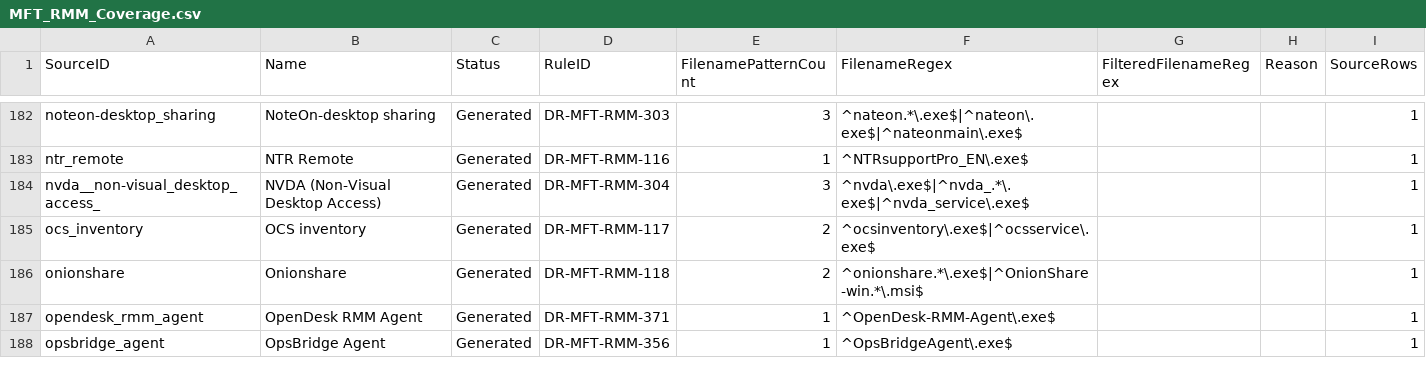
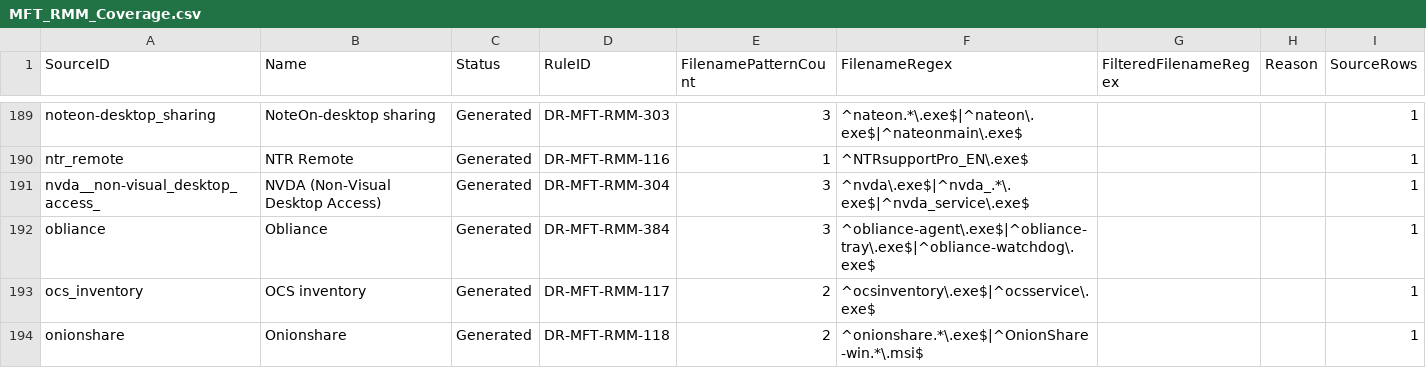
Before and after one commit to mgreen27/DetectRaptor, a CSV file: csv/MFT_RMM_Coverage.csv, drawn as a sheet; only a part is shown, gaps mark what is left out; the shorter side is filled out with more unchanged rows; the diff covers the shown part only; the diff names each change by its address in the sheet, - before the commit and + after, or states it on an @@ line.

```diff
--- a/csv/MFT_RMM_Coverage.csv
+++ b/csv/MFT_RMM_Coverage.csv
+row 192: obliance | Obliance | Generated | DR-MFT-RMM-384 | 3 | ^obliance-agent\.exe$|^obliance-tray\.exe$|^obliance-watchdog\.exe$ |  |  | 1
```
Also changed, not shown: 13 added rows elsewhere in this file, csv/MFT.csv, csv/MFT_RMM_IDs.csv, 10 other files.
